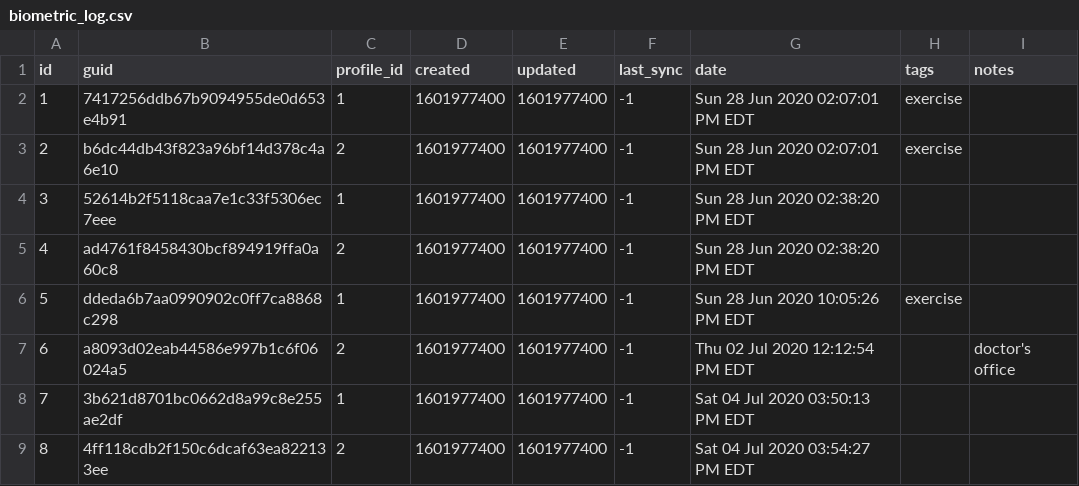
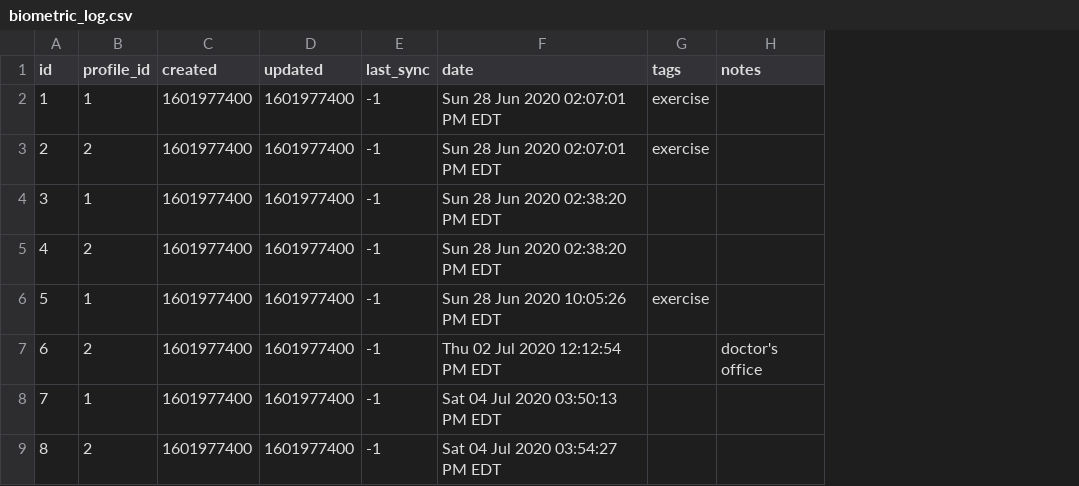
Before and after one commit to nutratech/nt-sqlite, a CSV file: sql/data/biometric_log.csv, drawn as a sheet; only a part is shown; the diff names each change by its address in the sheet, - before the commit and + after, or states it on an @@ line.

Commit message:
remove guids, bump verson 0.0.2

```diff
--- a/sql/data/biometric_log.csv
+++ b/sql/data/biometric_log.csv
-column B (guid), rows 2-9: 7417256ddb67b9094955de0d653e4b91 | b6dc44db43f823a96bf14d378c4a6e10 | 52614b2f5118caa7e1c33f5306ec7eee | ad4761f8458430bcf894919ffa0a60c8 | ddeda6b7aa0990902c0ff7ca8868c298 | a8093d02eab44586e997b1c6f06024a5 | 3b621d8701bc0662d8a99c8e255ae2df | 4ff118cdb2f150c6dcaf63ea822133ee
```
Also changed, not shown: sql/data/food_log.csv, sql/data/profiles.csv, 4 other files.
